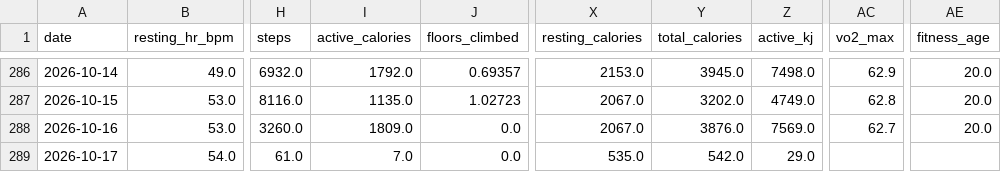
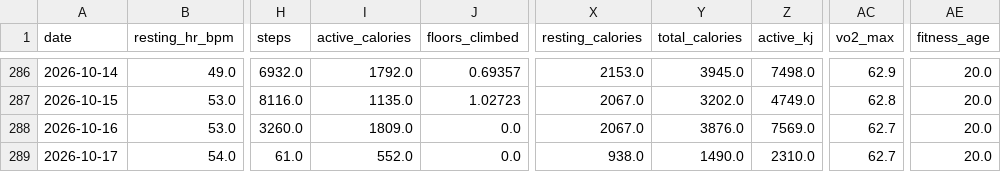
Before and after one commit to esquiremurphington/training-data, a CSV file: daily_health.csv, drawn as a sheet; only a part is shown, gaps mark what is left out; the diff names each change by its address in the sheet, - before the commit and + after, or states it on an @@ line.

Commit message:
sync Daily Health — 2026-10-17 05:01 UTC

```diff
--- a/daily_health.csv
+++ b/daily_health.csv
-I289 (active_calories): 7.0
+I289 (active_calories): 552.0
-X289 (resting_calories): 535.0
+X289 (resting_calories): 938.0
-Y289 (total_calories): 542.0
+Y289 (total_calories): 1490.0
-Z289 (active_kj): 29.0
+Z289 (active_kj): 2310.0
-AC289 (vo2_max): (empty)
+AC289 (vo2_max): 62.7
-AE289 (fitness_age): (empty)
+AE289 (fitness_age): 20.0
```
